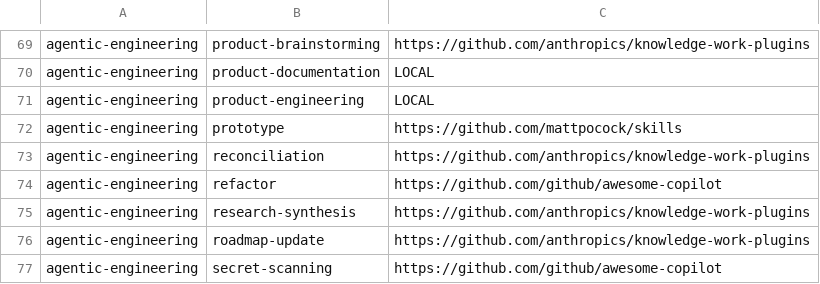
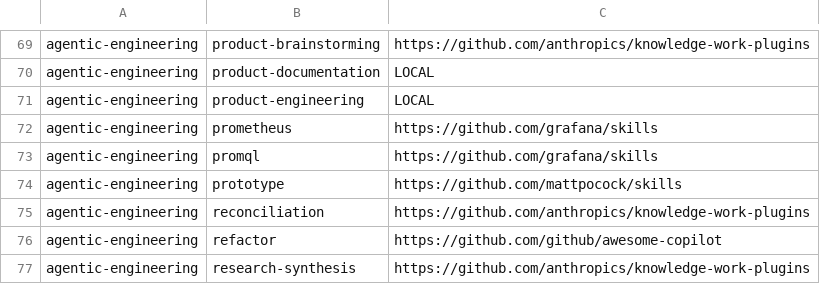
Before and after one commit to devantler-tech/monorepo, a TSV file: .claude/bundled-skill-ownership.tsv, drawn as a sheet; only a part is shown, gaps mark what is left out; the shorter side is filled out with more unchanged rows.

```diff
--- a/.claude/bundled-skill-ownership.tsv
+++ b/.claude/bundled-skill-ownership.tsv
@@ -71,2 +71,4 @@ agentic-engineering	product-documentation	LOCAL
 agentic-engineering	product-engineering	LOCAL
+agentic-engineering	prometheus	https://github.com/grafana/skills
+agentic-engineering	promql	https://github.com/grafana/skills
 agentic-engineering	prototype	https://github.com/mattpocock/skills
```
